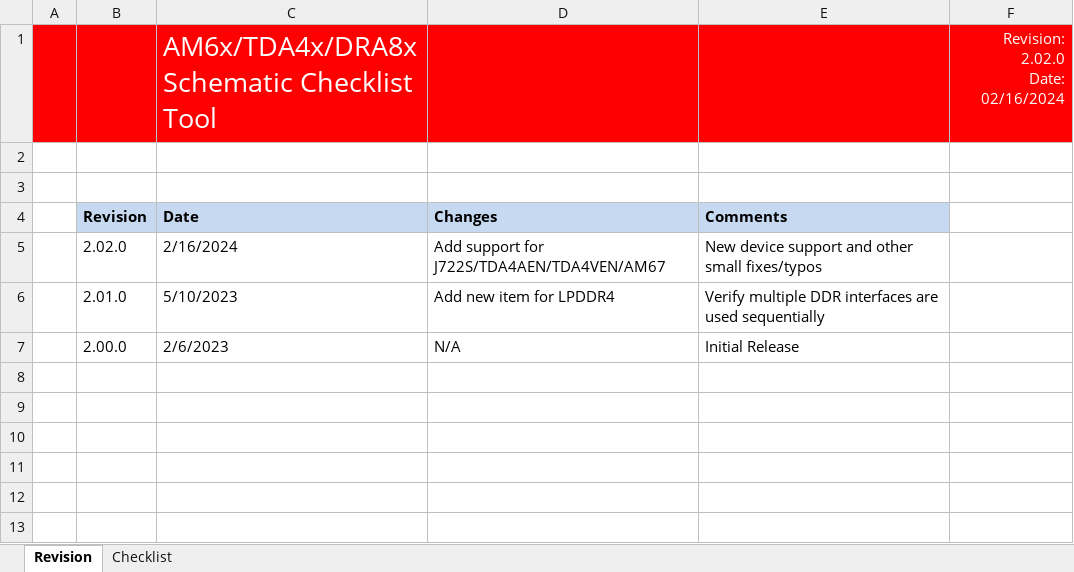
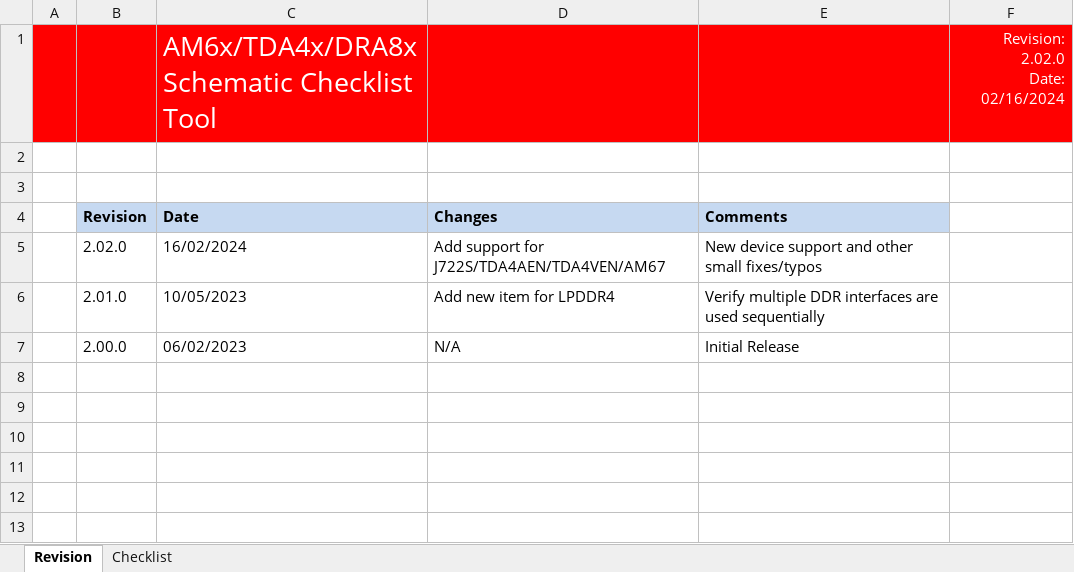
Before and after one commit to DanielMartensson/AM68-Computer, an Excel workbook: documents/files/AM6x_TDA4x_DRA8x_SchemCheckList_Tool_v2.02.0.xlsm, sheet Revision, drawn as a sheet; only a part is shown; values as stored, in another font and other column widths than the file's, no borders; charts and pictures not drawn; the diff names each change by its address in the sheet, - before the commit and + after, or states it on an @@ line.

```diff
--- a/documents/files/AM6x_TDA4x_DRA8x_SchemCheckList_Tool_v2.02.0.xlsm (sheet Revision)
+++ b/documents/files/AM6x_TDA4x_DRA8x_SchemCheckList_Tool_v2.02.0.xlsm (sheet Revision)
-C5: 2/16/2024
+C5: 16/02/2024
-C6: 5/10/2023
+C6: 10/05/2023
-C7: 2/6/2023
+C7: 06/02/2023
```
Also changed, not shown: sheet Checklist, hidden cells, charts or pictures.
